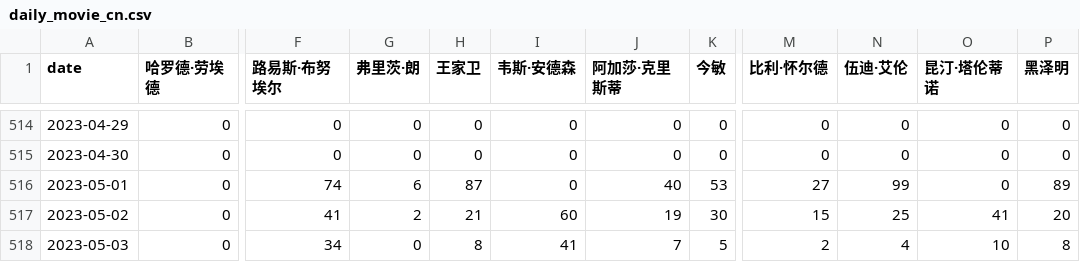
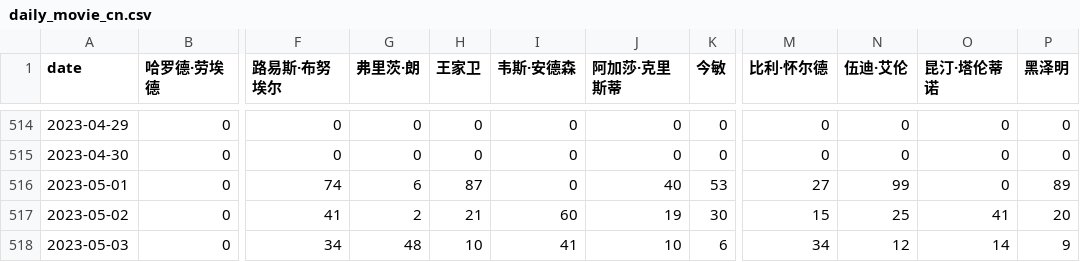
Before and after one commit to ScienisTmiaoT/trends, a CSV file: data/daily_movie_cn.csv, drawn as a sheet; only a part is shown, gaps mark what is left out; the diff names each change by its address in the sheet, - before the commit and + after, or states it on an @@ line.

```diff
--- a/data/daily_movie_cn.csv
+++ b/data/daily_movie_cn.csv
-G518 (弗里茨·朗): 0
+G518 (弗里茨·朗): 48
-H518 (王家卫): 8
+H518 (王家卫): 10
-J518 (阿加莎·克里斯蒂): 7
+J518 (阿加莎·克里斯蒂): 10
-K518 (今敏): 5
+K518 (今敏): 6
-M518 (比利·怀尔德): 2
+M518 (比利·怀尔德): 34
-N518 (伍迪·艾伦): 4
+N518 (伍迪·艾伦): 12
-O518 (昆汀·塔伦蒂诺): 10
+O518 (昆汀·塔伦蒂诺): 14
-P518 (黑泽明): 8
+P518 (黑泽明): 9
```
Also changed, not shown: data/daily_movie_en.csv, data/daily_music_cn.csv, 5 other files.
